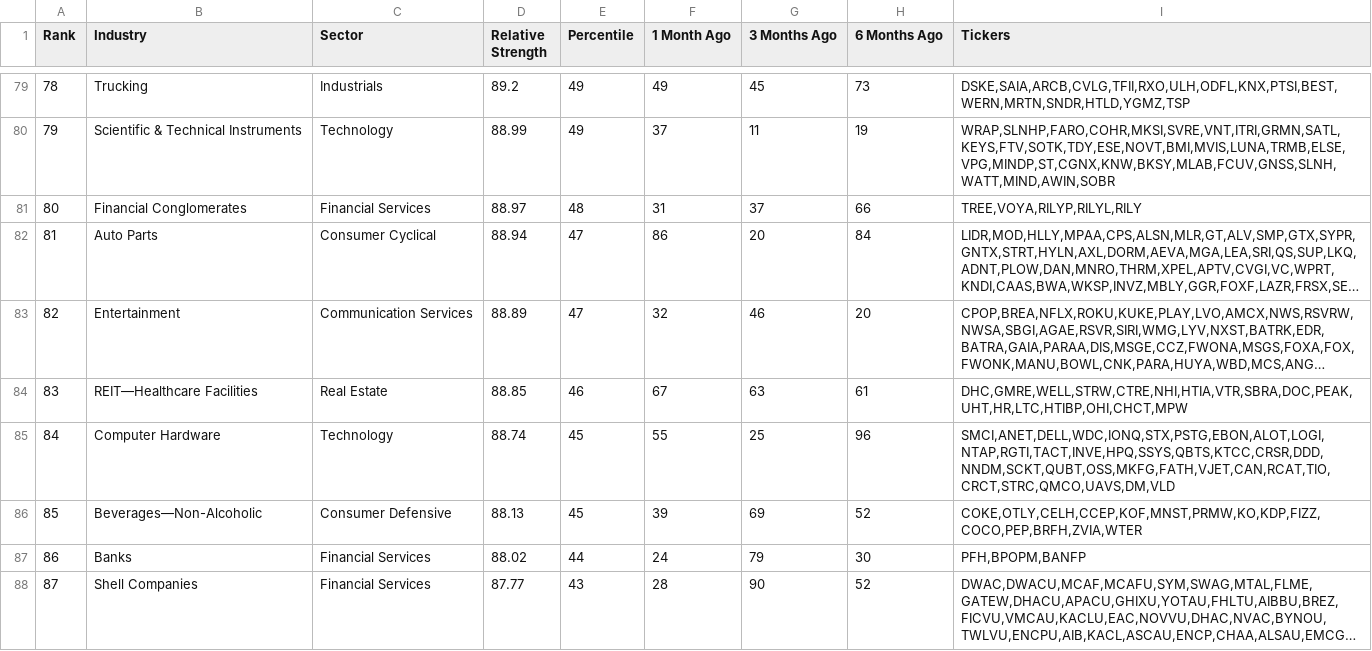
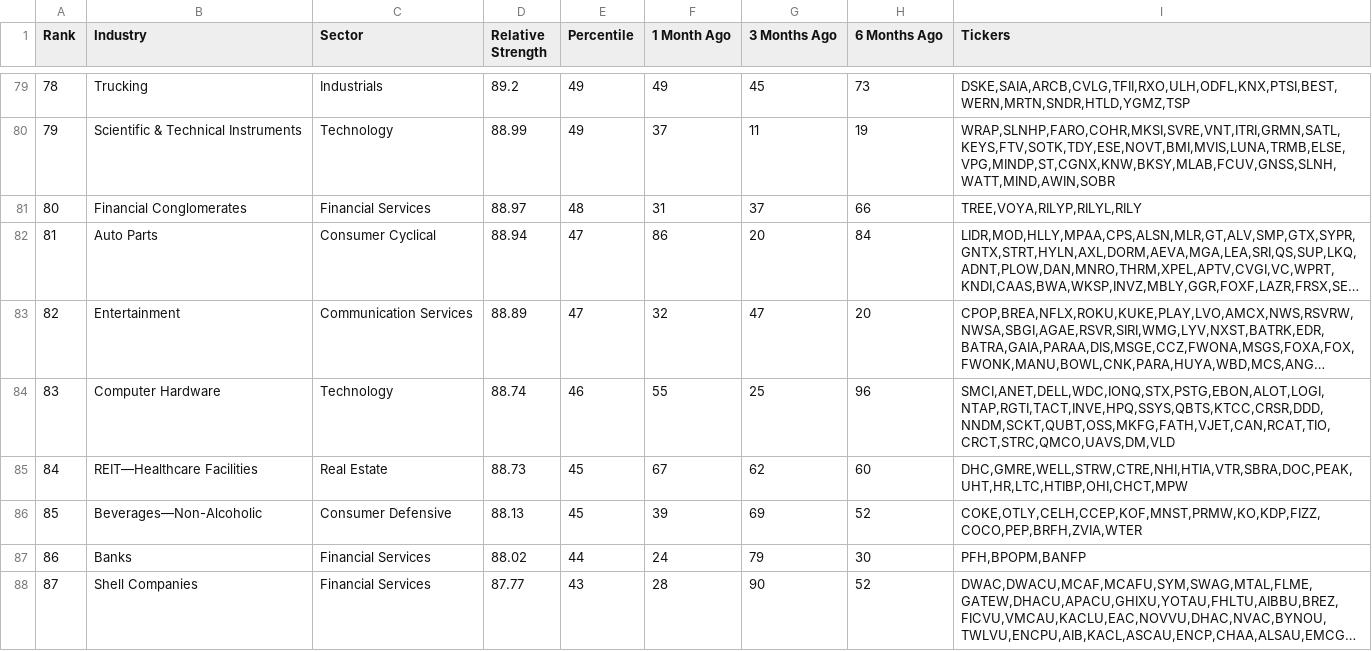
Before and after one commit to maximbelyayev/rs-log, a CSV file: output/rs_industries.csv, drawn as a sheet; only a part is shown, gaps mark what is left out; long unchanged cells end in …; the diff covers the shown part only; the diff names each change by its address in the sheet, - before the commit and + after, or states it on an @@ line.

```diff
--- a/output/rs_industries.csv
+++ b/output/rs_industries.csv
-G83 (3 Months Ago): 46
+G83 (3 Months Ago): 47
-B84 (Industry): REIT—Healthcare Facilities
+B84 (Industry): Computer Hardware
-C84 (Sector): Real Estate
+C84 (Sector): Technology
-D84 (Relative Strength): 88.85
+D84 (Relative Strength): 88.74
-F84 (1 Month Ago): 67
+F84 (1 Month Ago): 55
-G84 (3 Months Ago): 63
+G84 (3 Months Ago): 25
-H84 (6 Months Ago): 61
+H84 (6 Months Ago): 96
-I84 (Tickers): DHC,GMRE,WELL,STRW,CTRE,NHI,HTIA,VTR,SBRA,DOC,PEAK,UHT,HR,LTC,HTIBP,OHI,CHCT,MPW
+I84 (Tickers): SMCI,ANET,DELL,WDC,IONQ,STX,PSTG,EBON,ALOT,LOGI,NTAP,RGTI,TACT,INVE,HPQ,SSYS,QBTS,KTCC,CRSR,DDD,NNDM,SCKT,QUBT,OSS,MKFG,FATH,VJET,CAN,RCAT,TIO,CRCT,STRC,QMCO,UAVS,DM,VLD
-B85 (Industry): Computer Hardware
+B85 (Industry): REIT—Healthcare Facilities
-C85 (Sector): Technology
+C85 (Sector): Real Estate
-D85 (Relative Strength): 88.74
+D85 (Relative Strength): 88.73
-F85 (1 Month Ago): 55
+F85 (1 Month Ago): 67
-G85 (3 Months Ago): 25
+G85 (3 Months Ago): 62
-H85 (6 Months Ago): 96
+H85 (6 Months Ago): 60
-I85 (Tickers): SMCI,ANET,DELL,WDC,IONQ,STX,PSTG,EBON,ALOT,LOGI,NTAP,RGTI,TACT,INVE,HPQ,SSYS,QBTS,KTCC,CRSR,DDD,NNDM,SCKT,QUBT,OSS,MKFG,FATH,VJET,CAN,RCAT,TIO,CRCT,STRC,QMCO,UAVS,DM,VLD
+I85 (Tickers): DHC,GMRE,WELL,STRW,CTRE,NHI,HTIA,VTR,SBRA,DOC,PEAK,UHT,HR,LTC,HTIBP,OHI,CHCT,MPW
```
Also changed, not shown: 21 edited cells elsewhere in this file, output/rs_stocks.csv.
